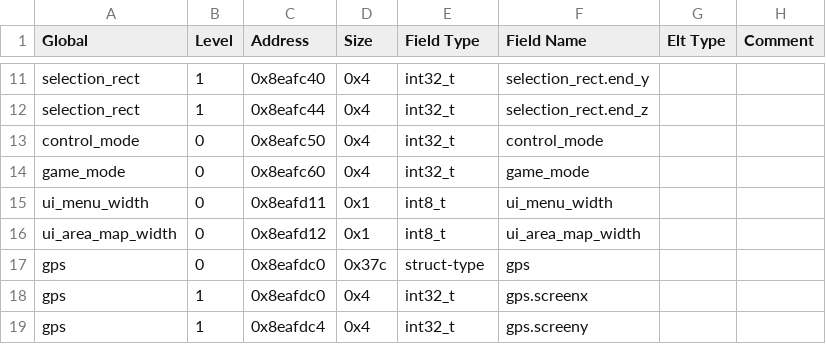
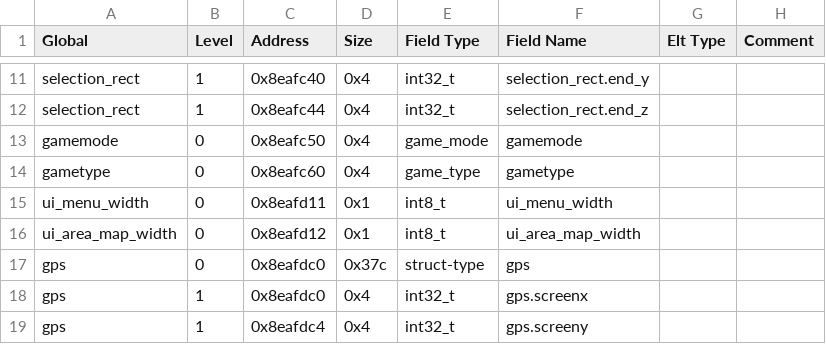
Before and after one commit to DFHack/df-structures, a CSV file: linux/globals.csv, drawn as a sheet; only a part is shown, gaps mark what is left out.

```diff
--- a/linux/globals.csv
+++ b/linux/globals.csv
@@ -12,4 +12,4 @@
 "selection_rect","1","0x8eafc44","0x4","int32_t","selection_rect.end_z","",""
-"control_mode","0","0x8eafc50","0x4","int32_t","control_mode","",""
-"game_mode","0","0x8eafc60","0x4","int32_t","game_mode","",""
+"gamemode","0","0x8eafc50","0x4","game_mode","gamemode","",""
+"gametype","0","0x8eafc60","0x4","game_type","gametype","",""
 "ui_menu_width","0","0x8eafd11","0x1","int8_t","ui_menu_width","",""
```
Also changed, not shown: 3 other files.
